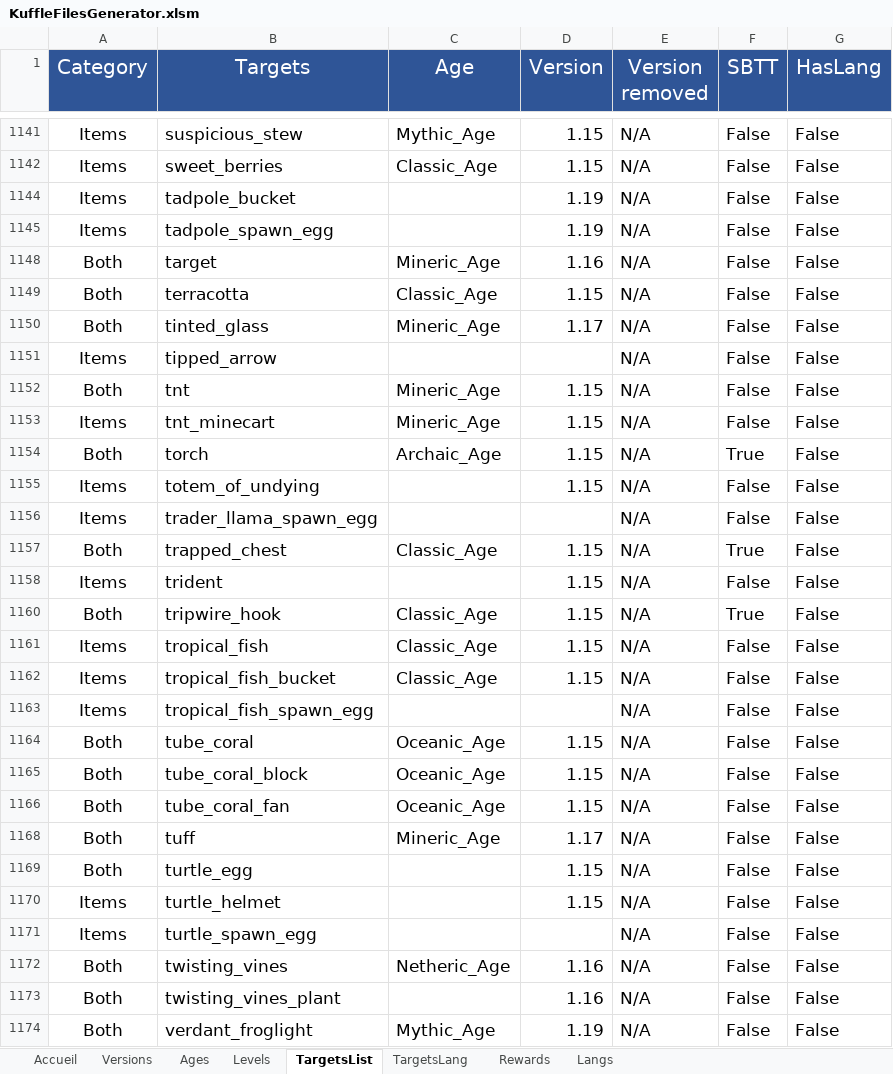
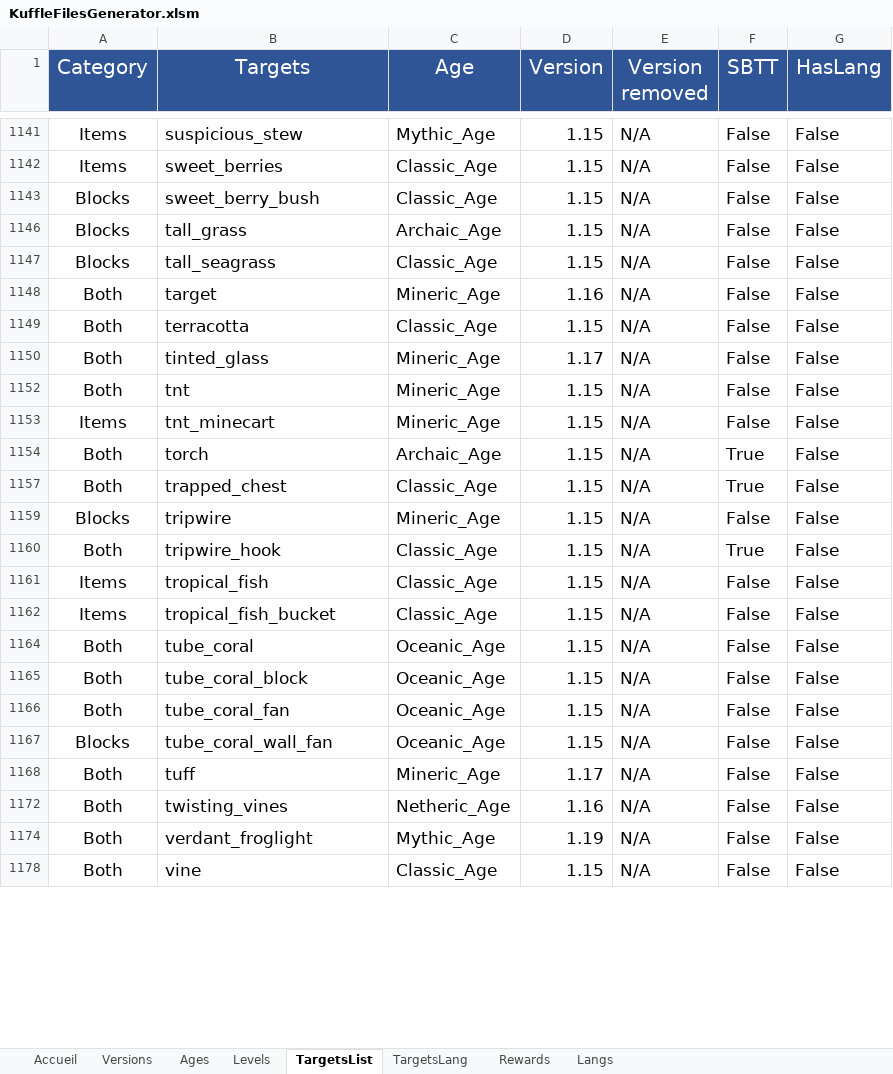
Before and after one commit to KosmosUniverse/Kuffle, an Excel workbook: KuffleFilesGenerator.xlsm, sheet TargetsList, drawn as a sheet; only a part is shown, gaps mark what is left out; the shorter side is filled out with more unchanged rows; values as stored, in another font and other column widths than the file's, no borders; conditional formats not drawn; removed rows and columns are numbered as before the commit, all else as after; the diff covers the shown part only; the diff names each change by its address in the sheet, - before the commit and + after, or states it on an @@ line.

Commit message:
v2.7 Tips and fix
Fix some targets
Add tips and tips command

```diff
--- a/KuffleFilesGenerator.xlsm (sheet TargetsList)
+++ b/KuffleFilesGenerator.xlsm (sheet TargetsList)
@@ row 1144 hidden: Items | tadpole_bucket |  | 1.19 | N/A | False | False @@
@@ row 1145 hidden: Items | tadpole_spawn_egg |  | 1.19 | N/A | False | False @@
@@ row 1143 unhidden: Blocks | sweet_berry_bush | Classic_Age | 1.15 | N/A | False | False @@
@@ row 1146 unhidden: Blocks | tall_grass | Archaic_Age | 1.15 | N/A | False | False @@
@@ row 1147 unhidden: Blocks | tall_seagrass | Classic_Age | 1.15 | N/A | False | False @@
@@ row 1151 hidden: Items | tipped_arrow |  |  | N/A | False | False @@
@@ row 1155 hidden: Items | totem_of_undying |  | 1.15 | N/A | False | False @@
@@ row 1156 hidden: Items | trader_llama_spawn_egg |  |  | N/A | False | False @@
-A1159 (Category): Items
+A1159 (Category): Blocks
-B1159 (Targets): trident
+B1159 (Targets): tripwire
-C1159 (Age): (empty)
+C1159 (Age): Mineric_Age
@@ row 1163 hidden: Items | tropical_fish_spawn_egg |  |  | N/A | False | False @@
@@ row 1167 unhidden: Blocks | tube_coral_wall_fan | Oceanic_Age | 1.15 | N/A | False | False @@
@@ row 1169 hidden: Both | turtle_egg |  | 1.15 | N/A | False | False @@
@@ row 1170 hidden: Items | turtle_helmet |  | 1.15 | N/A | False | False @@
@@ row 1171 hidden: Items | turtle_spawn_egg |  |  | N/A | False | False @@
@@ row 1173 hidden: Both | twisting_vines_plant |  | 1.16 | N/A | False | False @@
```
Also changed, not shown: 273 hidden or unhidden rows and 4 edited cells elsewhere in this sheet, sheet Langs, 13 other files.
